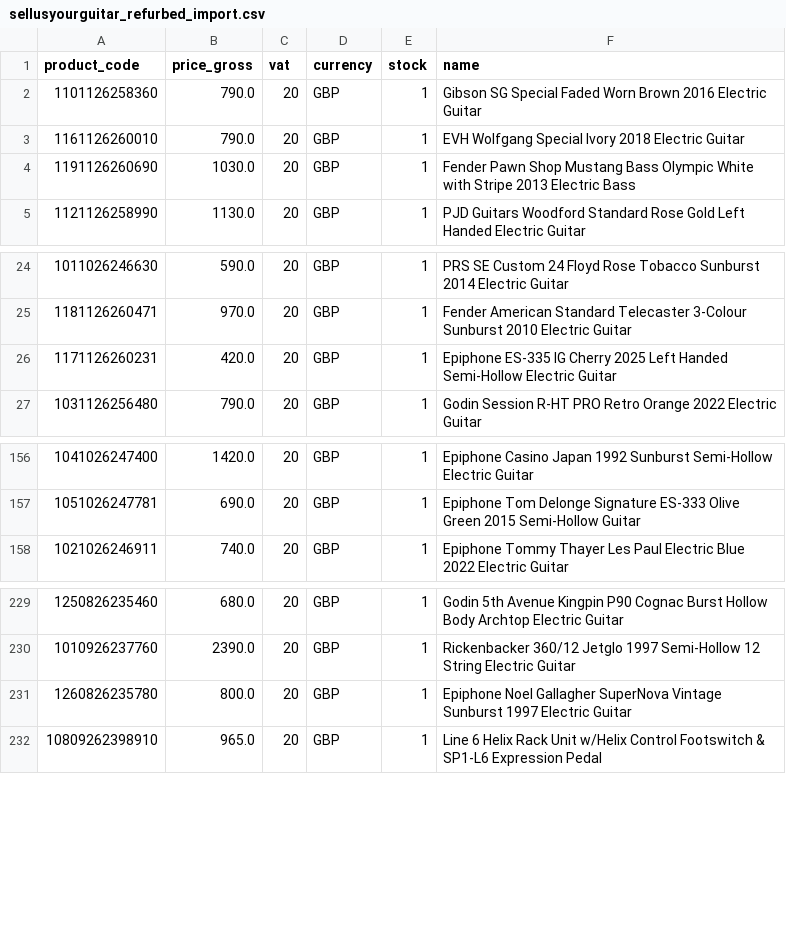
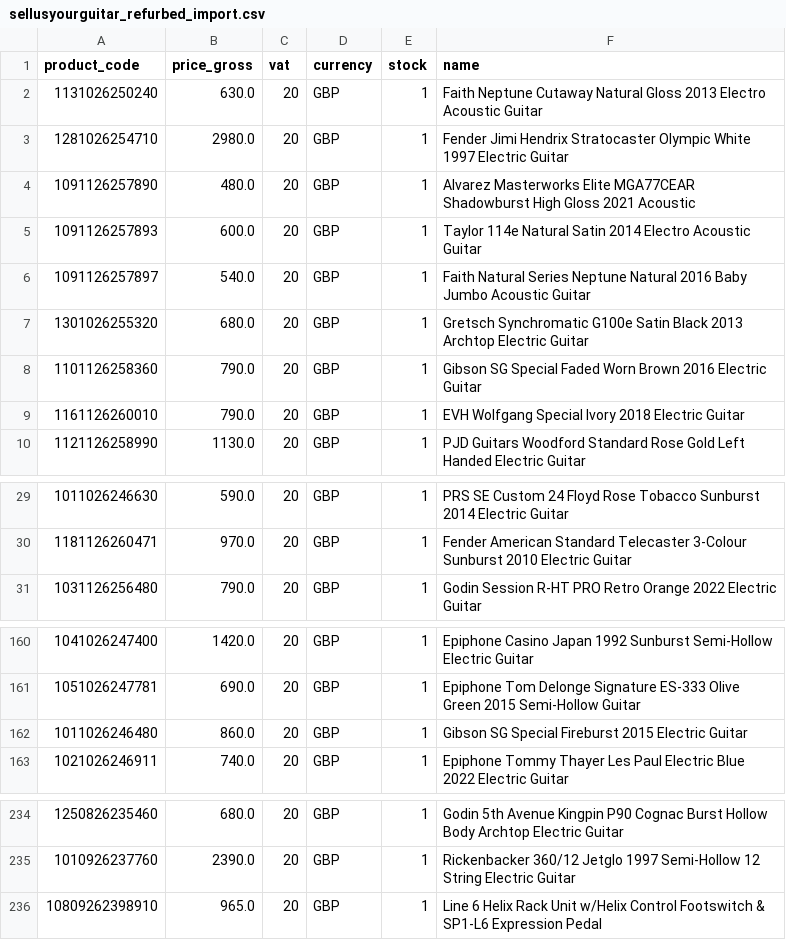
Before and after one commit to brendanrefurbed/supplier-feeds-public, a CSV file: sellusyourguitar_refurbed_import.csv, drawn as a sheet; only a part is shown, gaps mark what is left out.

```diff
--- a/sellusyourguitar_refurbed_import.csv
+++ b/sellusyourguitar_refurbed_import.csv
@@ -1,5 +1,10 @@
 product_code;price_gross;vat;currency;stock;name
+1131026250240;630.0;20;GBP;1;Faith Neptune Cutaway Natural Gloss 2013 Electro Acoustic Guitar
+1281026254710;2980.0;20;GBP;1;Fender Jimi Hendrix Stratocaster Olympic White 1997 Electric Guitar
+1091126257890;480.0;20;GBP;1;Alvarez Masterworks Elite MGA77CEAR Shadowburst High Gloss 2021 Acoustic
+1091126257893;600.0;20;GBP;1;Taylor 114e Natural Satin 2014 Electro Acoustic Guitar
+1091126257897;540.0;20;GBP;1;Faith Natural Series Neptune Natural 2016 Baby Jumbo Acoustic Guitar
+1301026255320;680.0;20;GBP;1;Gretsch Synchromatic G100e Satin Black 2013 Archtop Electric Guitar
 1101126258360;790.0;20;GBP;1;Gibson SG Special Faded Worn Brown 2016 Electric Guitar
 1161126260010;790.0;20;GBP;1;EVH Wolfgang Special Ivory 2018 Electric Guitar
-1191126260690;1030.0;20;GBP;1;Fender Pawn Shop Mustang Bass Olympic White with Stripe 2013 Electric Bass
 1121126258990;1130.0;20;GBP;1;PJD Guitars Woodford Standard Rose Gold Left Handed Electric Guitar
@@ -25,3 +30,2 @@ product_code;price_gross;vat;currency;stock;name
 1181126260471;970.0;20;GBP;1;Fender American Standard Telecaster 3-Colour Sunburst 2010 Electric Guitar
-1171126260231;420.0;20;GBP;1;Epiphone ES-335 IG Cherry 2025 Left Handed Semi-Hollow Electric Guitar
 1031126256480;790.0;20;GBP;1;Godin Session R-HT PRO Retro Orange 2022 Electric Guitar
@@ -157,2 +161,3 @@ product_code;price_gross;vat;currency;stock;name
 1051026247781;690.0;20;GBP;1;Epiphone Tom Delonge Signature ES-333 Olive Green 2015 Semi-Hollow Guitar
+1011026246480;860.0;20;GBP;1;Gibson SG Special Fireburst 2015 Electric Guitar
 1021026246911;740.0;20;GBP;1;Epiphone Tommy Thayer Les Paul Electric Blue 2022 Electric Guitar
@@ -230,3 +235,2 @@ product_code;price_gross;vat;currency;stock;name
 1010926237760;2390.0;20;GBP;1;Rickenbacker 360/12 Jetglo 1997 Semi-Hollow 12 String Electric Guitar
-1260826235780;800.0;20;GBP;1;Epiphone Noel Gallagher SuperNova Vintage Sunburst 1997 Electric Guitar
 10809262398910;965.0;20;GBP;1;Line 6 Helix Rack Unit w/Helix Control Footswitch & SP1-L6 Expression Pedal
```
